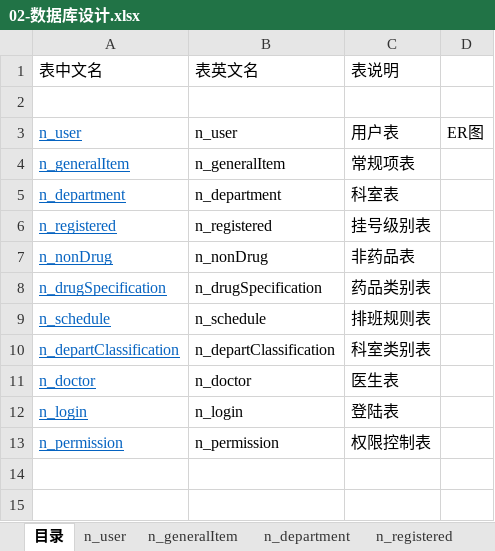
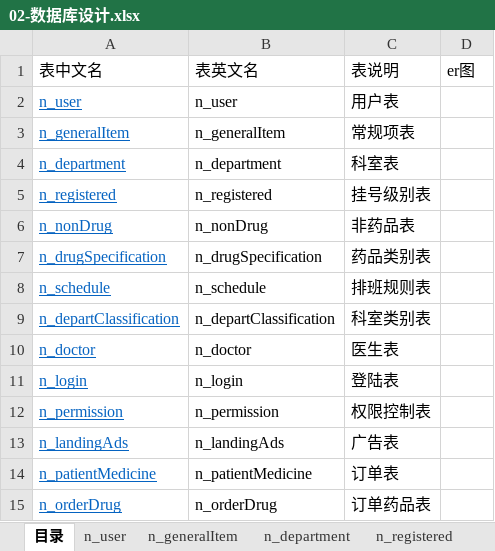
Before and after one commit to Larimari1314/MedicalManagementSystem-neusoft, an Excel workbook: 已完成文档/02-数据库设计.xlsx, sheet 目录, drawn as a sheet; values as stored, in another font and other column widths than the file's, no borders; charts and pictures not drawn; removed rows and columns are numbered as before the commit, all else as after; the diff names each change by its address in the sheet, - before the commit and + after, or states it on an @@ line.

```diff
--- a/已完成文档/02-数据库设计.xlsx (sheet 目录)
+++ b/已完成文档/02-数据库设计.xlsx (sheet 目录)
-D1: (empty)
+D1: er图
-row 2: (empty)
-D2: ER图
+D2: (empty)
+row 13: n_landingAds | n_landingAds | 广告表
+row 14: n_patientMedicine | n_patientMedicine | 订单表
+row 15: n_orderDrug | n_orderDrug | 订单药品表
```
Also changed, not shown: sheet n_departClassification, other sheet tabs, charts or pictures, 已完成文档/01-需求跟踪矩阵(RTM).xlsx, 51 other files.
